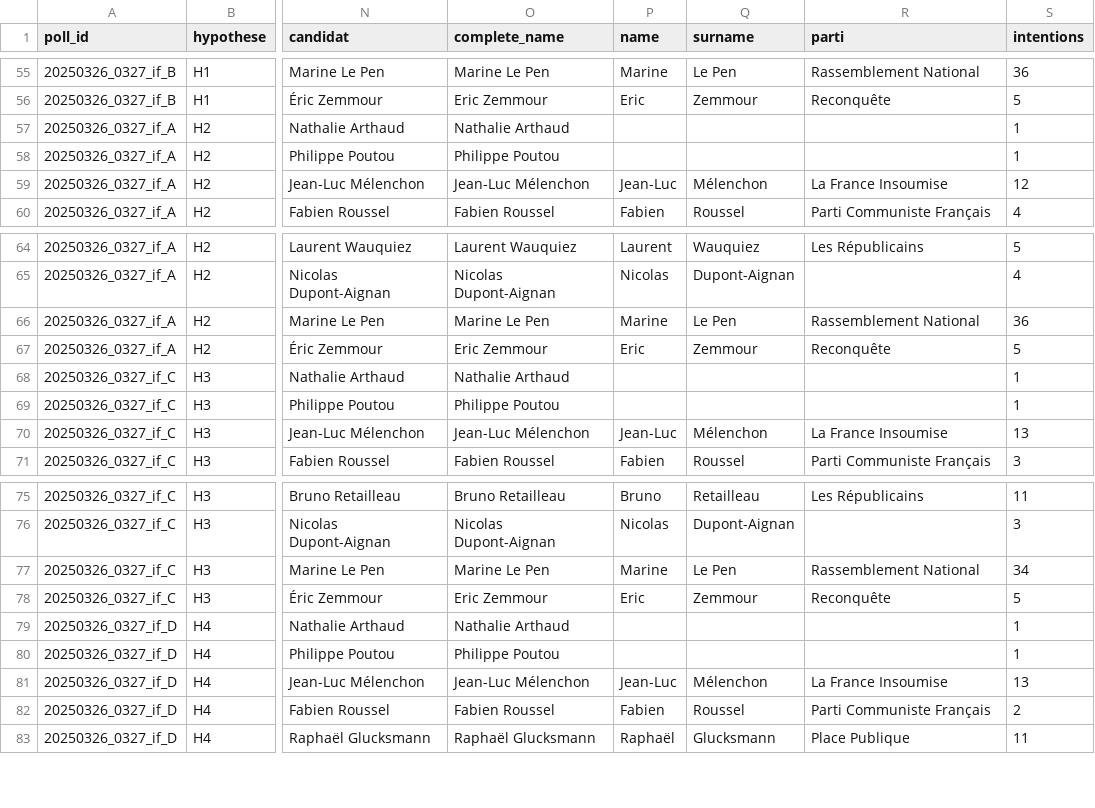
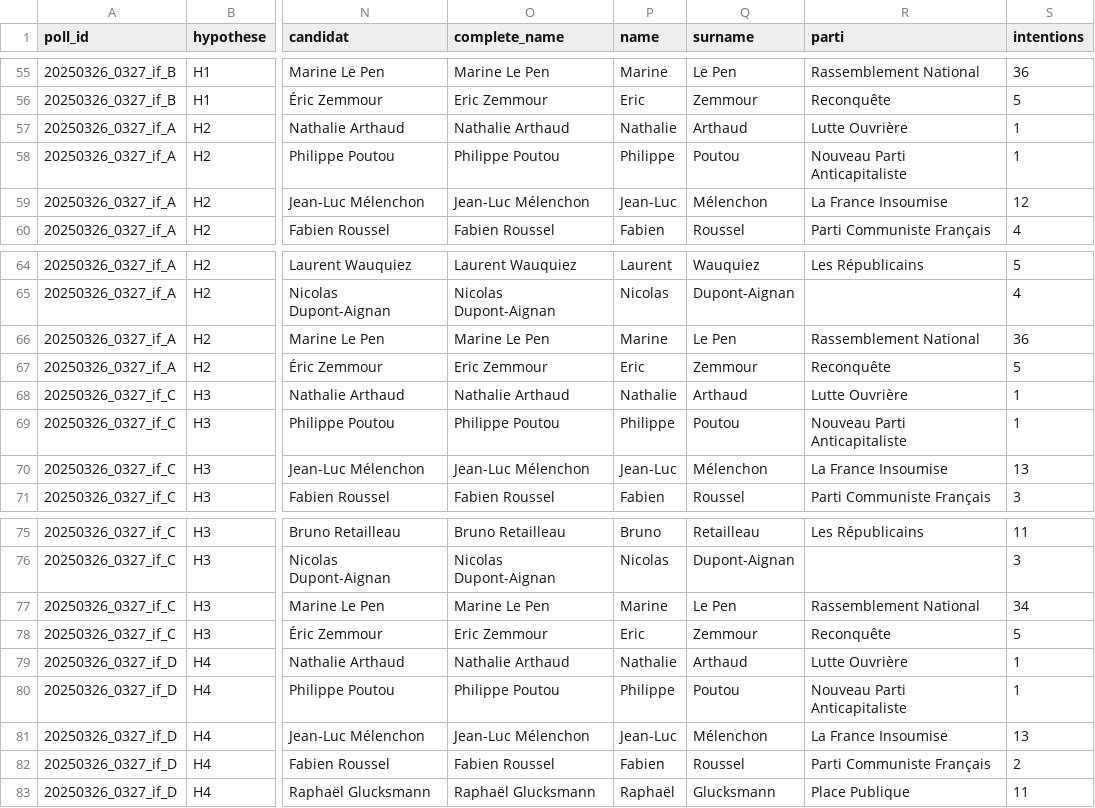
Before and after one commit to MieuxVoter/presidentielle2027, a CSV file: presidentielle2027.csv, drawn as a sheet; only a part is shown, gaps mark what is left out; the diff covers the shown part only; the diff names each change by its address in the sheet, - before the commit and + after, or states it on an @@ line.

```diff
--- a/presidentielle2027.csv
+++ b/presidentielle2027.csv
-P57 (name): (empty)
+P57 (name): Nathalie
-Q57 (surname): (empty)
+Q57 (surname): Arthaud
-R57 (parti): (empty)
+R57 (parti): Lutte Ouvrière
-P58 (name): (empty)
+P58 (name): Philippe
-Q58 (surname): (empty)
+Q58 (surname): Poutou
-R58 (parti): (empty)
+R58 (parti): Nouveau Parti Anticapitaliste
-P68 (name): (empty)
+P68 (name): Nathalie
-Q68 (surname): (empty)
+Q68 (surname): Arthaud
-R68 (parti): (empty)
+R68 (parti): Lutte Ouvrière
-P69 (name): (empty)
+P69 (name): Philippe
-Q69 (surname): (empty)
+Q69 (surname): Poutou
-R69 (parti): (empty)
+R69 (parti): Nouveau Parti Anticapitaliste
-P79 (name): (empty)
+P79 (name): Nathalie
-Q79 (surname): (empty)
+Q79 (surname): Arthaud
-R79 (parti): (empty)
+R79 (parti): Lutte Ouvrière
-P80 (name): (empty)
+P80 (name): Philippe
-Q80 (surname): (empty)
+Q80 (surname): Poutou
-R80 (parti): (empty)
+R80 (parti): Nouveau Parti Anticapitaliste
```
Also changed, not shown: 30 edited cells elsewhere in this file.
